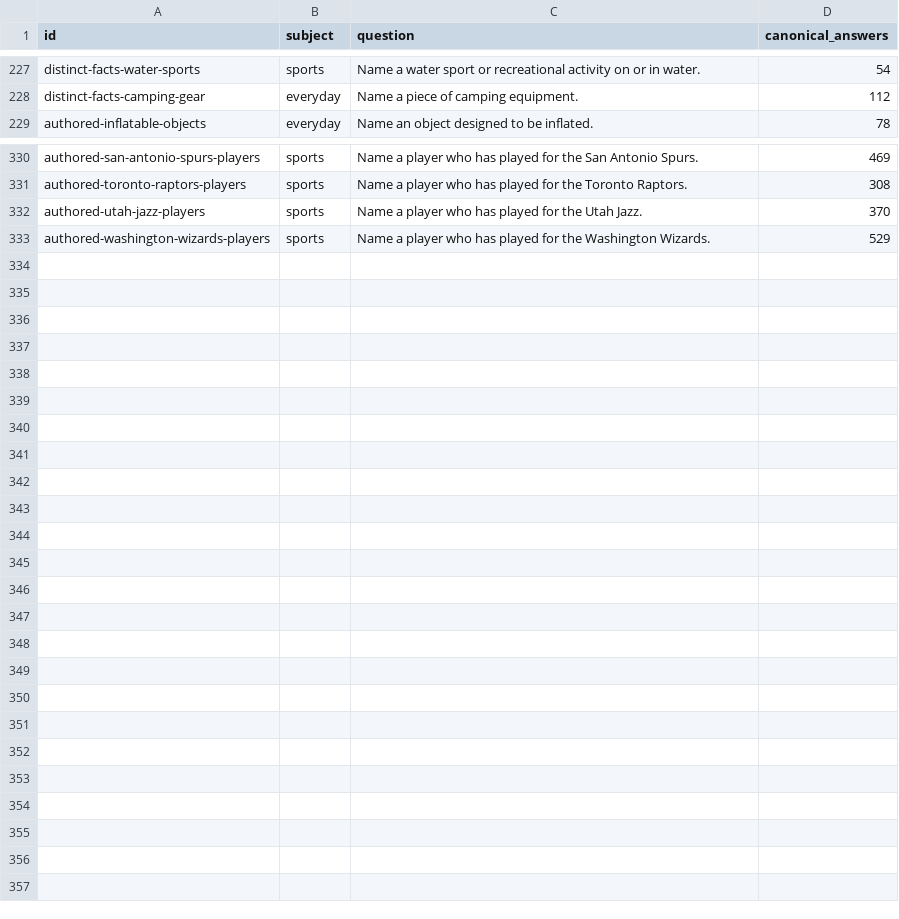
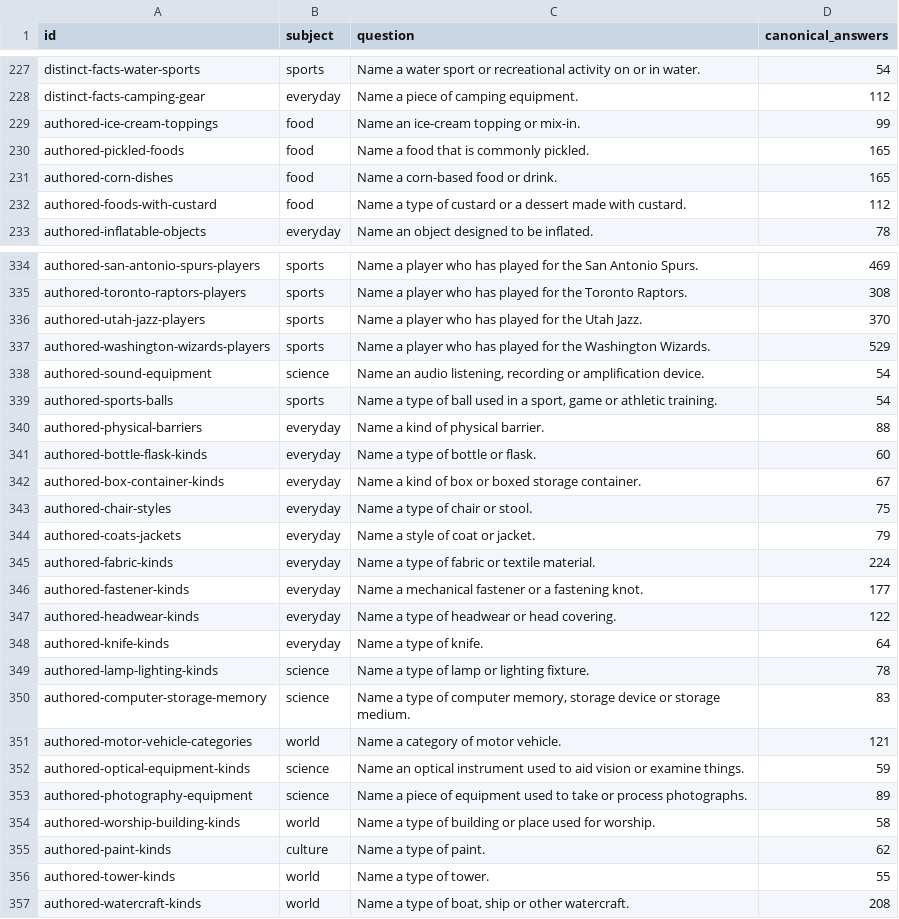
Before and after one commit to gavinleiner/councillion, a CSV file: ordinary-question-list.csv, drawn as a sheet; only a part is shown, gaps mark what is left out; the diff names each change by its address in the sheet, - before the commit and + after, or states it on an @@ line.

Commit message:
Add reviewed broad food and object inventories with source sense checks

```diff
--- a/ordinary-question-list.csv
+++ b/ordinary-question-list.csv
+row 229: authored-ice-cream-toppings | food | Name an ice-cream topping or mix-in. | 99
+row 230: authored-pickled-foods | food | Name a food that is commonly pickled. | 165
+row 231: authored-corn-dishes | food | Name a corn-based food or drink. | 165
+row 232: authored-foods-with-custard | food | Name a type of custard or a dessert made with custard. | 112
+row 338: authored-sound-equipment | science | Name an audio listening, recording or amplification device. | 54
+row 339: authored-sports-balls | sports | Name a type of ball used in a sport, game or athletic training. | 54
+row 340: authored-physical-barriers | everyday | Name a kind of physical barrier. | 88
+row 341: authored-bottle-flask-kinds | everyday | Name a type of bottle or flask. | 60
+row 342: authored-box-container-kinds | everyday | Name a kind of box or boxed storage container. | 67
+row 343: authored-chair-styles | everyday | Name a type of chair or stool. | 75
+row 344: authored-coats-jackets | everyday | Name a style of coat or jacket. | 79
+row 345: authored-fabric-kinds | everyday | Name a type of fabric or textile material. | 224
+row 346: authored-fastener-kinds | everyday | Name a mechanical fastener or a fastening knot. | 177
+row 347: authored-headwear-kinds | everyday | Name a type of headwear or head covering. | 122
+row 348: authored-knife-kinds | everyday | Name a type of knife. | 64
+row 349: authored-lamp-lighting-kinds | science | Name a type of lamp or lighting fixture. | 78
+row 350: authored-computer-storage-memory | science | Name a type of computer memory, storage device or storage medium. | 83
+row 351: authored-motor-vehicle-categories | world | Name a category of motor vehicle. | 121
+row 352: authored-optical-equipment-kinds | science | Name an optical instrument used to aid vision or examine things. | 59
+row 353: authored-photography-equipment | science | Name a piece of equipment used to take or process photographs. | 89
+row 354: authored-worship-building-kinds | world | Name a type of building or place used for worship. | 58
+row 355: authored-paint-kinds | culture | Name a type of paint. | 62
+row 356: authored-tower-kinds | world | Name a type of tower. | 55
+row 357: authored-watercraft-kinds | world | Name a type of boat, ship or other watercraft. | 208
```
Also changed, not shown: 51 other files.
